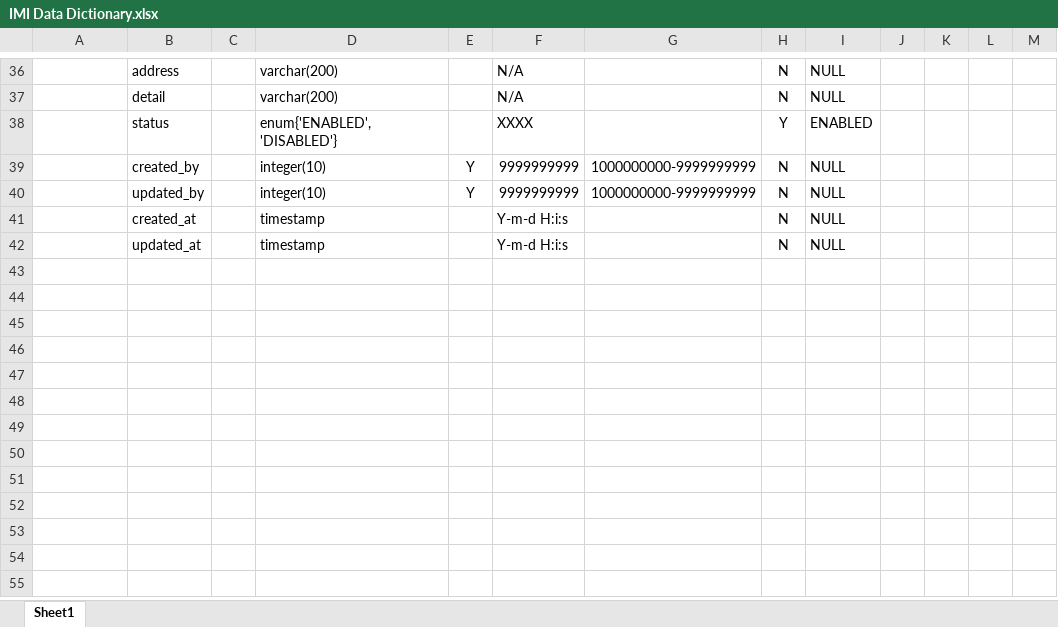
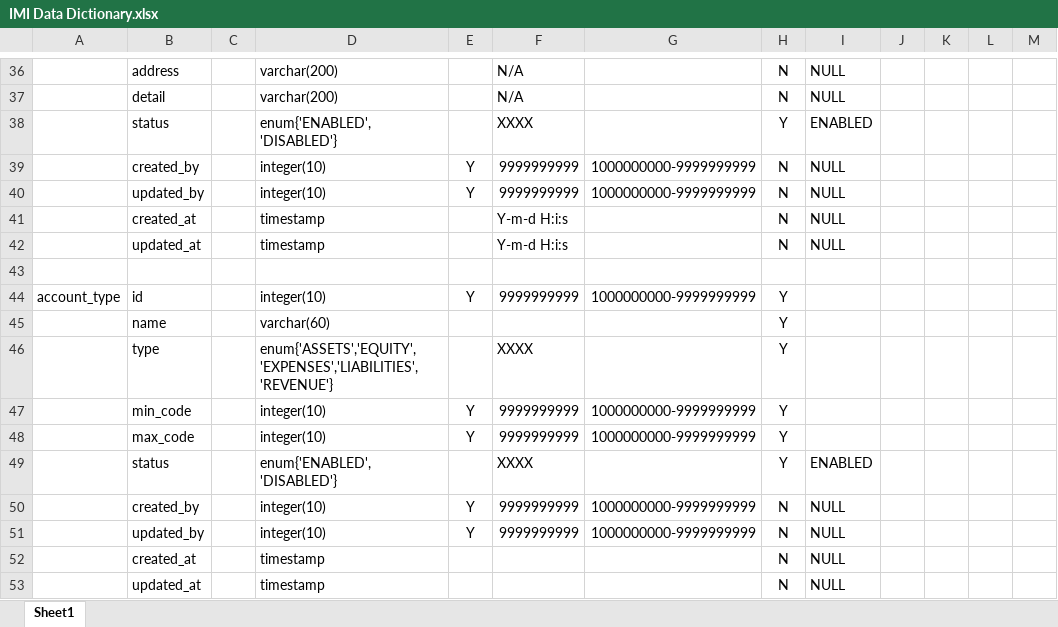
Before and after one commit to account-system/imi-document, an Excel workbook: IMI Data Dictionary.xlsx, sheet Sheet1, drawn as a sheet; only a part is shown, gaps mark what is left out; values as stored, in another font and other column widths than the file's, no borders; the diff names each change by its address in the sheet, - before the commit and + after, or states it on an @@ line.

Commit message:
commit account type table

```diff
--- a/IMI Data Dictionary.xlsx (sheet Sheet1)
+++ b/IMI Data Dictionary.xlsx (sheet Sheet1)
+row 43: (empty)
+row 44: account_type | id |  | integer(10) | Y | 9999999999 | 1000000000-9999999999 | Y
+row 45:  | name |  | varchar(60) |  |  |  | Y
+row 46:  | type |  | enum{'ASSETS','EQUITY','EXPENSES','LIABILITIES','REVENUE'} |  | XXXX |  | Y
+row 47:  | min_code |  | integer(10) | Y | 9999999999 | 1000000000-9999999999 | Y
+row 48:  | max_code |  | integer(10) | Y | 9999999999 | 1000000000-9999999999 | Y
+row 49:  | status |  | enum{'ENABLED','DISABLED'} |  | XXXX |  | Y | ENABLED
+row 50:  | created_by |  | integer(10) | Y | 9999999999 | 1000000000-9999999999 | N | NULL
+row 51:  | updated_by |  | integer(10) | Y | 9999999999 | 1000000000-9999999999 | N | NULL
+row 52:  | created_at |  | timestamp |  |  |  | N | NULL
+row 53:  | updated_at |  | timestamp |  |  |  | N | NULL
```
Also changed, not shown: 1 other file.
